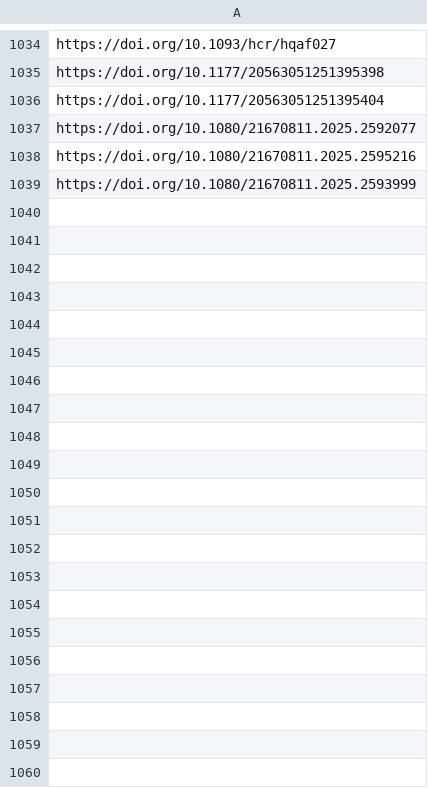
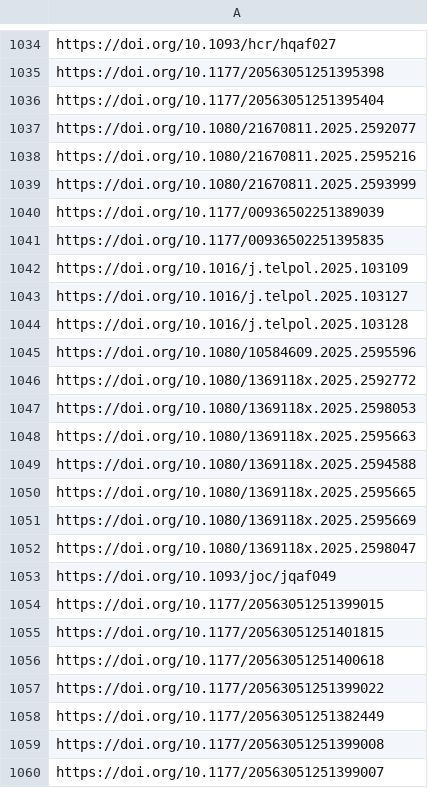
Before and after one commit to sumtxt/picnic, a CSV file: memory/communication_urls.csv, drawn as a sheet; only a part is shown, gaps mark what is left out; the diff names each change by its address in the sheet, - before the commit and + after, or states it on an @@ line.

```diff
--- a/memory/communication_urls.csv
+++ b/memory/communication_urls.csv
+row 1040: https://doi.org/10.1177/00936502251389039
+row 1041: https://doi.org/10.1177/00936502251395835
+row 1042: https://doi.org/10.1016/j.telpol.2025.103109
+row 1043: https://doi.org/10.1016/j.telpol.2025.103127
+row 1044: https://doi.org/10.1016/j.telpol.2025.103128
+row 1045: https://doi.org/10.1080/10584609.2025.2595596
+row 1046: https://doi.org/10.1080/1369118x.2025.2592772
+row 1047: https://doi.org/10.1080/1369118x.2025.2598053
+row 1048: https://doi.org/10.1080/1369118x.2025.2595663
+row 1049: https://doi.org/10.1080/1369118x.2025.2594588
+row 1050: https://doi.org/10.1080/1369118x.2025.2595665
+row 1051: https://doi.org/10.1080/1369118x.2025.2595669
+row 1052: https://doi.org/10.1080/1369118x.2025.2598047
+row 1053: https://doi.org/10.1093/joc/jqaf049
+row 1054: https://doi.org/10.1177/20563051251399015
+row 1055: https://doi.org/10.1177/20563051251401815
+row 1056: https://doi.org/10.1177/20563051251400618
+row 1057: https://doi.org/10.1177/20563051251399022
+row 1058: https://doi.org/10.1177/20563051251382449
+row 1059: https://doi.org/10.1177/20563051251399008
+row 1060: https://doi.org/10.1177/20563051251399007
```
Also changed, not shown: memory/economics_urls.csv, memory/environmental_and_climate_politics_studies_urls.csv, 13 other files.
